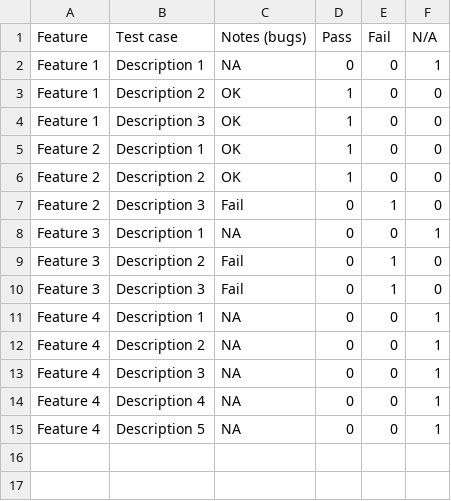
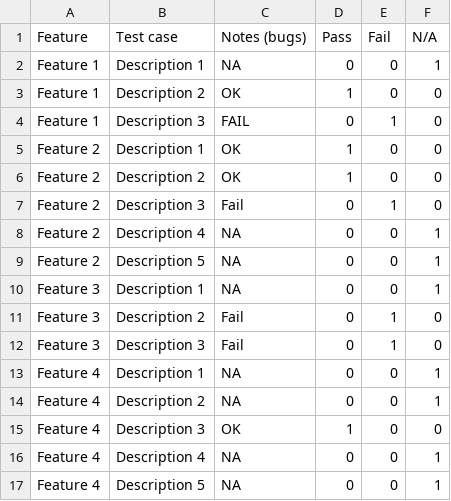
Before and after one commit to huangrui/qa-reports, a CSV file: features/resources/comparison3.csv, drawn as a sheet.

```diff
--- a/features/resources/comparison3.csv
+++ b/features/resources/comparison3.csv
@@ -3,3 +3,3 @@ Feature 1,Description 1,NA,0,0,1
 Feature 1,Description 2,OK,1,0,0
-Feature 1,Description 3,OK,1,0,0
+Feature 1,Description 3,FAIL,0,1,0
 Feature 2,Description 1,OK,1,0,0
@@ -7,2 +7,4 @@ Feature 2,Description 2,OK,1,0,0
 Feature 2,Description 3,Fail,0,1,0
+Feature 2,Description 4,NA,0,0,1
+Feature 2,Description 5,NA,0,0,1
 Feature 3,Description 1,NA,0,0,1
@@ -12,3 +14,3 @@ Feature 4,Description 1,NA,0,0,1
 Feature 4,Description 2,NA,0,0,1
-Feature 4,Description 3,NA,0,0,1
+Feature 4,Description 3,OK,1,0,0
 Feature 4,Description 4,NA,0,0,1
```
Also changed, not shown: features/resources/comparison2.csv, 3 other files.
